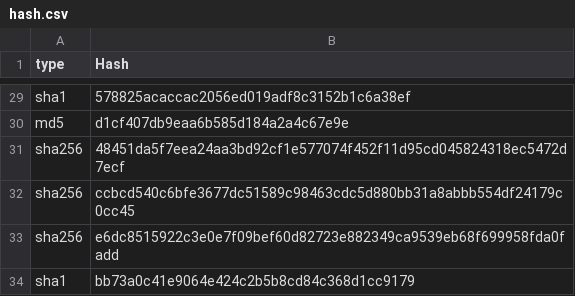
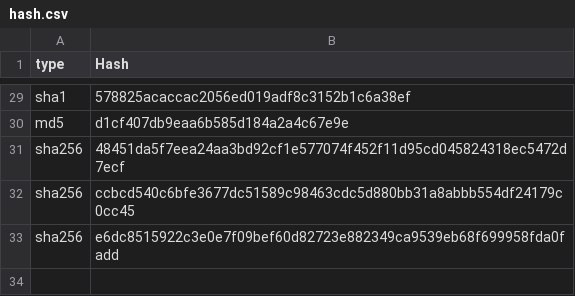
Before and after one commit to bomoca/hash, a CSV file: hash.csv, drawn as a sheet; only a part is shown, gaps mark what is left out; the diff names each change by its address in the sheet, - before the commit and + after, or states it on an @@ line.

Commit message:
hash.csv

```diff
--- a/hash.csv
+++ b/hash.csv
-row 34: sha1 | bb73a0c41e9064e424c2b5b8cd84c368d1cc9179
```
